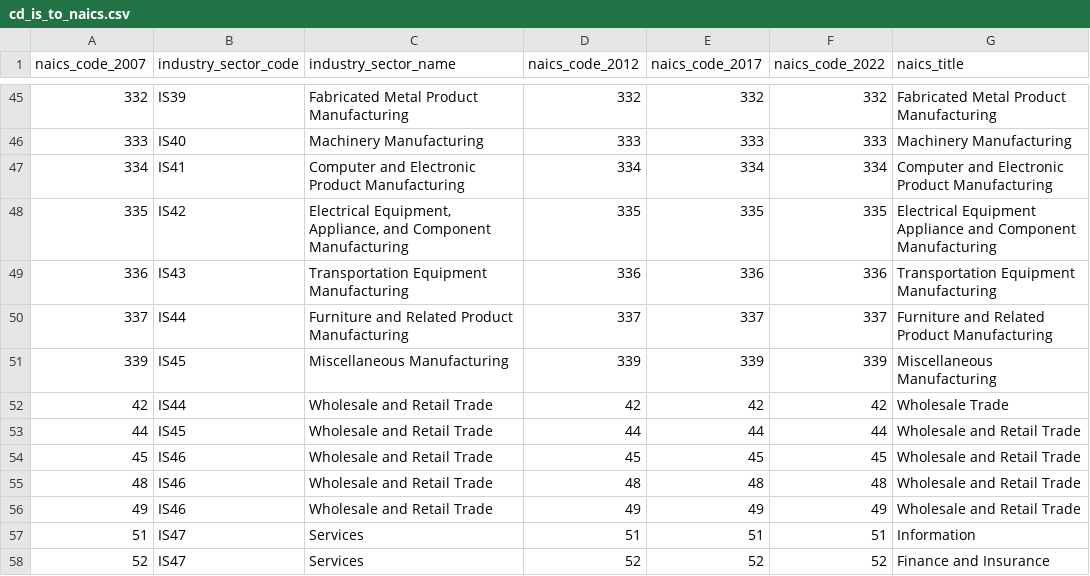
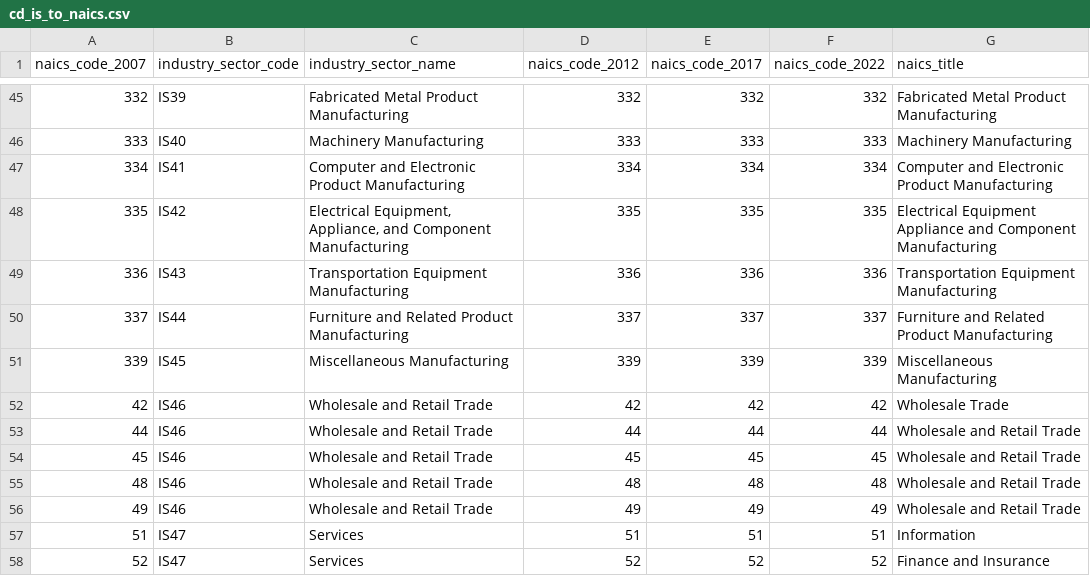
Before and after one commit to jodhernandezbe/focapd-plastics, a CSV file: ancillary/cd_is_to_naics.csv, drawn as a sheet; only a part is shown, gaps mark what is left out.

Commit message:
CDR data loader

```diff
--- a/ancillary/cd_is_to_naics.csv
+++ b/ancillary/cd_is_to_naics.csv
@@ -51,4 +51,4 @@ naics_code_2007,industry_sector_code,industry_sector_name,naics_code_2012,naics_
 339,IS45,Miscellaneous Manufacturing,339,339,339,Miscellaneous Manufacturing
-42,IS44,Wholesale and Retail Trade,42,42,42,Wholesale Trade
-44,IS45,Wholesale and Retail Trade,44,44,44,Wholesale and Retail Trade
+42,IS46,Wholesale and Retail Trade,42,42,42,Wholesale Trade
+44,IS46,Wholesale and Retail Trade,44,44,44,Wholesale and Retail Trade
 45,IS46,Wholesale and Retail Trade,45,45,45,Wholesale and Retail Trade
```
Also changed, not shown: 11 other files.
